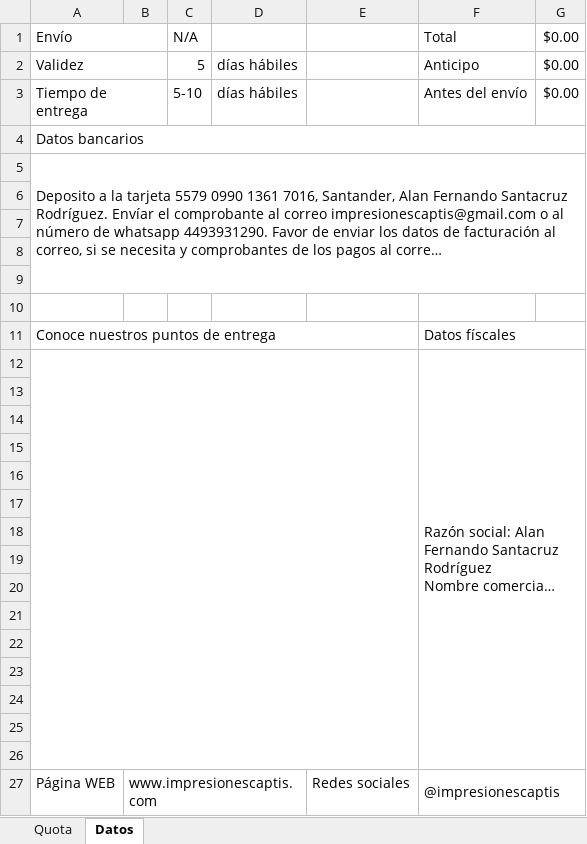
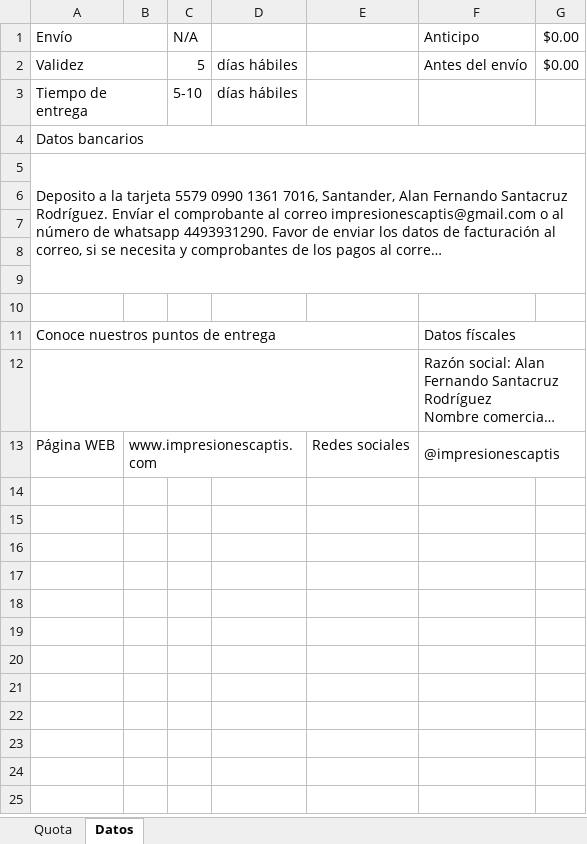
Before and after one commit to WConanSantacruz/projectManagemt, an Excel workbook: resources/Template.xlsx, sheet Datos, drawn as a sheet; long unchanged cells end in …; values as stored, in another font and other column widths than the file's, no cell formats; charts and pictures not drawn; the diff names each change by its address in the sheet, - before the commit and + after, or states it on an @@ line.

```diff
--- a/resources/Template.xlsx (sheet Datos)
+++ b/resources/Template.xlsx (sheet Datos)
-F1: Total
+F1: Anticipo
-F2: Anticipo
+F2: Antes del envío
-F3: Antes del envío
+F3: (empty)
-G3: $0.00
+G3: (empty)
-row 13: (empty)
-row 14: (empty)
-row 15: (empty)
-row 16: (empty)
-row 17: (empty)
-row 18: (empty)
-row 19: (empty)
-row 20: (empty)
-row 21: (empty)
-row 22: (empty)
-row 23: (empty)
-row 24: (empty)
-row 25: (empty)
-row 26: (empty)
```
Also changed, not shown: sheet Quota, cell formats, formulas that keep their value, charts or pictures, 4 other files.
